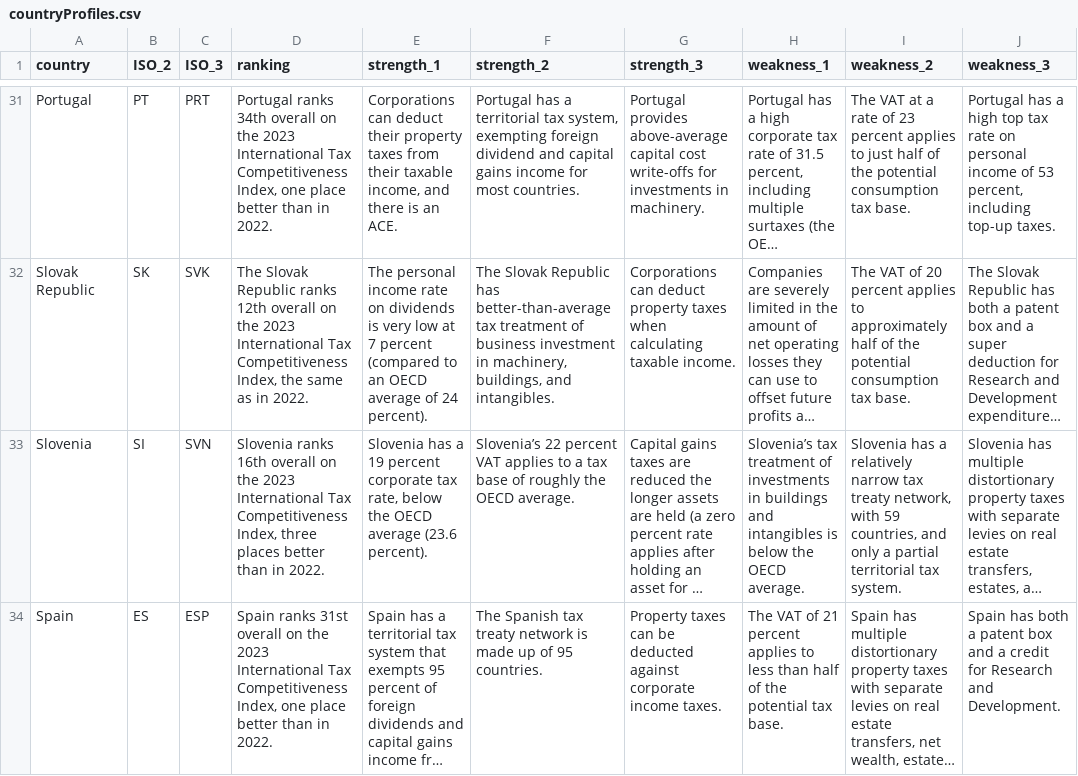
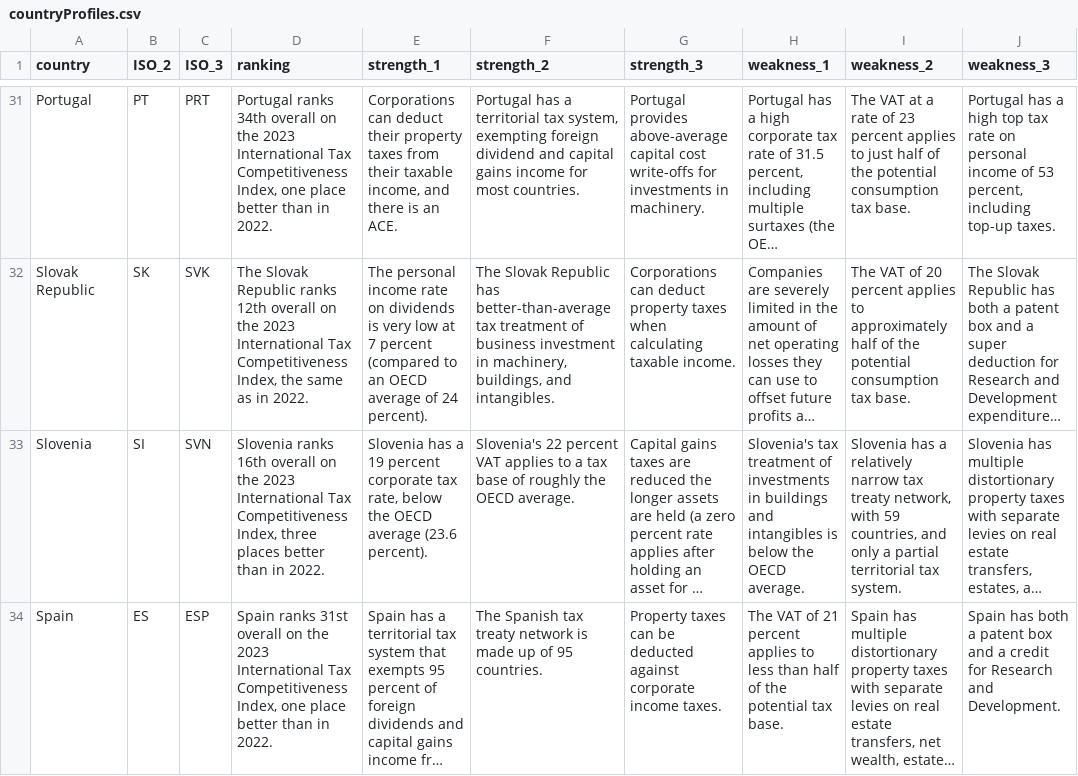
Before and after one commit to TaxFoundation/country-landing-pages, a CSV file: static/data/countryProfiles.csv, drawn as a sheet; only a part is shown, gaps mark what is left out; long unchanged cells end in …; the diff covers the shown part only; the diff names each change by its address in the sheet, - before the commit and + after, or states it on an @@ line.

Commit message:
Fix apostrophe Error

```diff
--- a/static/data/countryProfiles.csv
+++ b/static/data/countryProfiles.csv
-F33 (strength_2): Slovenia’s 22 percent…
+F33 (strength_2): Slovenia's 22 percent…
-H33 (weakness_1): Slovenia’s tax treatment…
+H33 (weakness_1): Slovenia's tax treatment…
```
Also changed, not shown: 15 edited cells elsewhere in this file.
